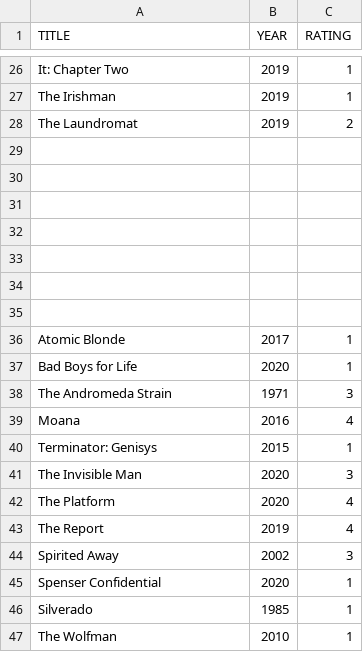
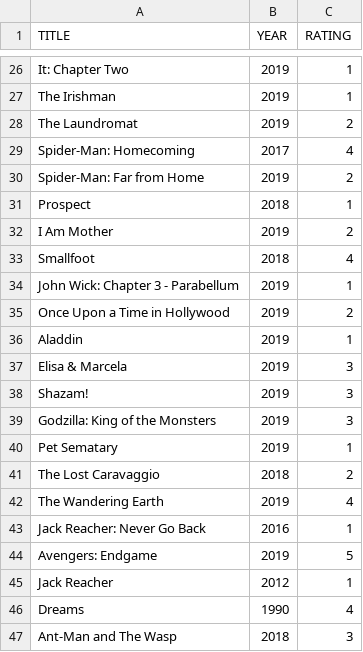
Before and after one commit to caiobegotti/Scripts, a CSV file: rottentomatoes-ratings-exporter.csv, drawn as a sheet; only a part is shown, gaps mark what is left out; the shorter side is filled out with more unchanged rows; the diff covers the shown part only.

Commit message:
Update rottentomatoes-ratings-exporter.csv

```diff
--- a/rottentomatoes-ratings-exporter.csv
+++ b/rottentomatoes-ratings-exporter.csv
@@ -28 +28,20 @@ TITLE, YEAR, RATING
 "The Laundromat", 2019, 2
+"Spider-Man: Homecoming", 2017, 4
+"Spider-Man: Far from Home", 2019, 2
+"Prospect", 2018, 1
+"I Am Mother", 2019, 2
+"Smallfoot", 2018, 4
+"John Wick: Chapter 3 - Parabellum", 2019, 1
+"Once Upon a Time in Hollywood", 2019, 2
+"Aladdin", 2019, 1
+"Elisa & Marcela", 2019, 3
+"Shazam!", 2019, 3
+"Godzilla: King of the Monsters", 2019, 3
+"Pet Sematary", 2019, 1
+"The Lost Caravaggio", 2018, 2
+"The Wandering Earth", 2019, 4
+"Jack Reacher: Never Go Back", 2016, 1
+"Avengers: Endgame", 2019, 5
+"Jack Reacher", 2012, 1
+"Dreams", 1990, 4
+"Ant-Man and The Wasp", 2018, 3
```
Also changed, not shown: 17 added rows elsewhere in this file.
